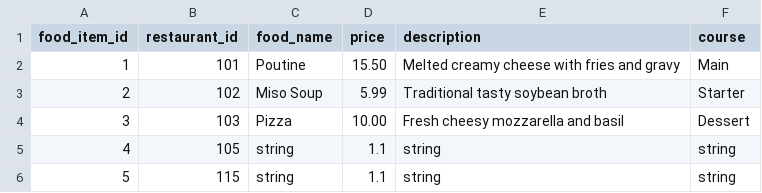
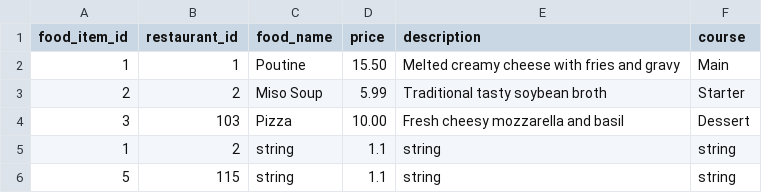
Before and after one commit to Badger-Tree/310_Group17FoodApp_GOATSQUAD, a CSV file: app/data/food_items.csv, drawn as a sheet.

```diff
--- a/app/data/food_items.csv
+++ b/app/data/food_items.csv
@@ -1,6 +1,6 @@
 food_item_id,restaurant_id,food_name,price,description,course
-1,101,Poutine,15.50,Melted creamy cheese with fries and gravy,Main
-2,102,Miso Soup,5.99,Traditional tasty soybean broth,Starter
+1,1,Poutine,15.50,Melted creamy cheese with fries and gravy,Main
+2,2,Miso Soup,5.99,Traditional tasty soybean broth,Starter
 3,103,Pizza,10.00,Fresh cheesy mozzarella and basil,Dessert
-4,105,string,1.1,string,string
+1,2,string,1.1,string,string
 5,115,string,1.1,string,string
```
Also changed, not shown: app/data/inventory.csv, app/data/restaurants.csv, 10 other files.
